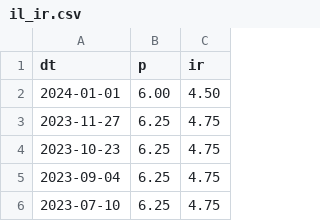
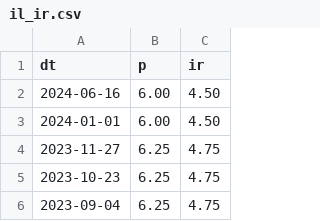
Before and after one commit to lidoraz/realestate, a CSV file: resources/il_ir.csv, drawn as a sheet; only a part is shown; the shorter side is filled out with more unchanged rows.

```diff
--- a/resources/il_ir.csv
+++ b/resources/il_ir.csv
@@ -1,2 +1,3 @@
 dt,p,ir
+2024-06-16,6.00,4.50
 2024-01-01,6.00,4.50
```
Also changed, not shown: 11 other files.
